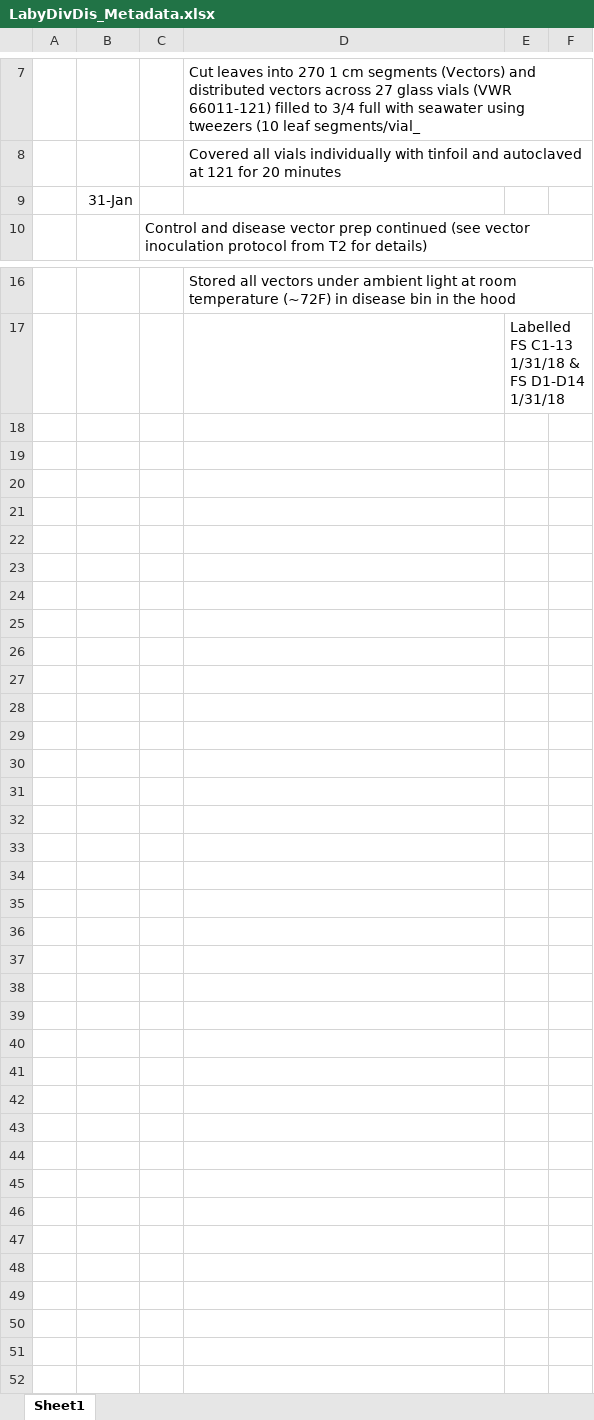
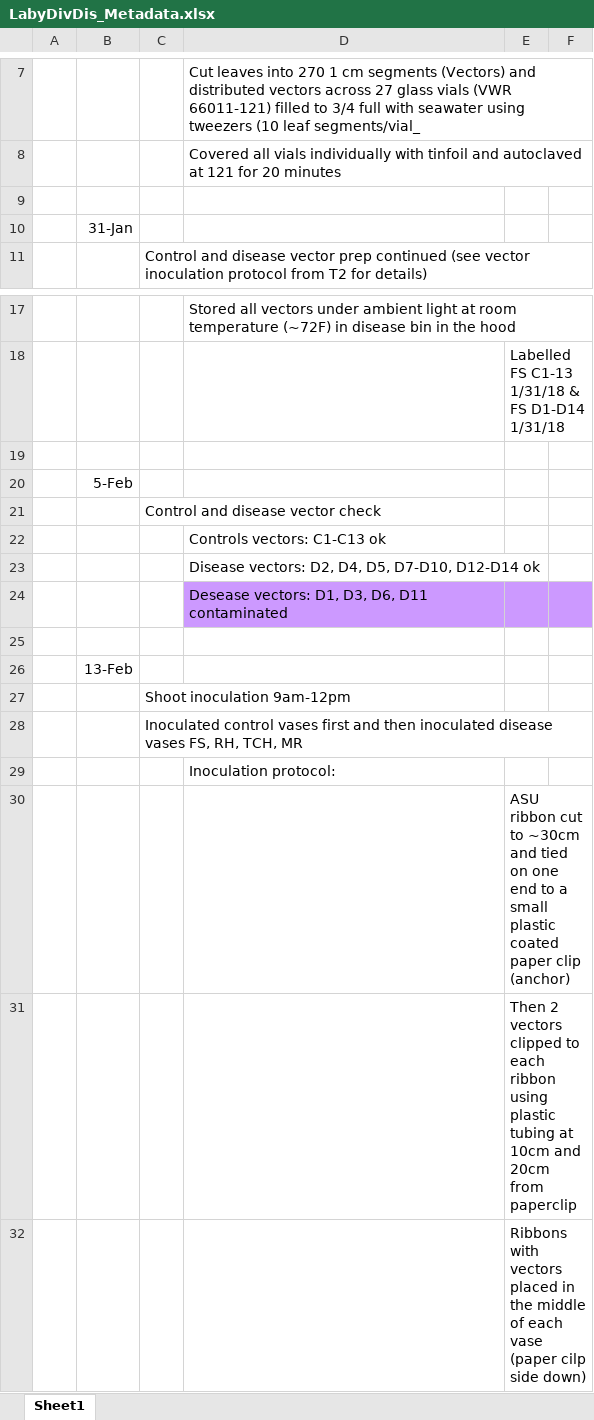
Before and after one commit to schenckf/DivDis_Inoculation, an Excel workbook: LabyDivDis_Metadata.xlsx, sheet Sheet1, drawn as a sheet; only a part is shown, gaps mark what is left out; values as stored, in another font and other column widths than the file's, no borders; the diff names each change by its address in the sheet, - before the commit and + after, or states it on an @@ line.

Commit message:
Metadata update 13FEB2018

```diff
--- a/LabyDivDis_Metadata.xlsx (sheet Sheet1)
+++ b/LabyDivDis_Metadata.xlsx (sheet Sheet1)
+row 9: (empty)
+row 19: (empty)
+row 20:  | 5-Feb
+row 21:  |  | Control and disease vector check
+row 22:  |  |  | Controls vectors: C1-C13 ok
+row 23:  |  |  | Disease vectors: D2, D4, D5, D7-D10, D12-D14 ok
+row 24:  |  |  | Desease vectors: D1, D3, D6, D11 contaminated
+row 25: (empty)
+row 26:  | 13-Feb
+row 27:  |  | Shoot inoculation 9am-12pm
+row 28:  |  | Inoculated control vases first and then inoculated disease vases FS, RH, TCH, MR
+row 29:  |  |  | Inoculation protocol:
+row 30:  |  |  |  | ASU ribbon cut to ~30cm and tied on one end to a small plastic coated paper clip (anchor)
+row 31:  |  |  |  | Then 2 vectors clipped to each ribbon using plastic tubing at 10cm and 20cm from paperclip
+row 32:  |  |  |  | Ribbons with vectors placed in the middle of each vase (paper cilp side down)
```
